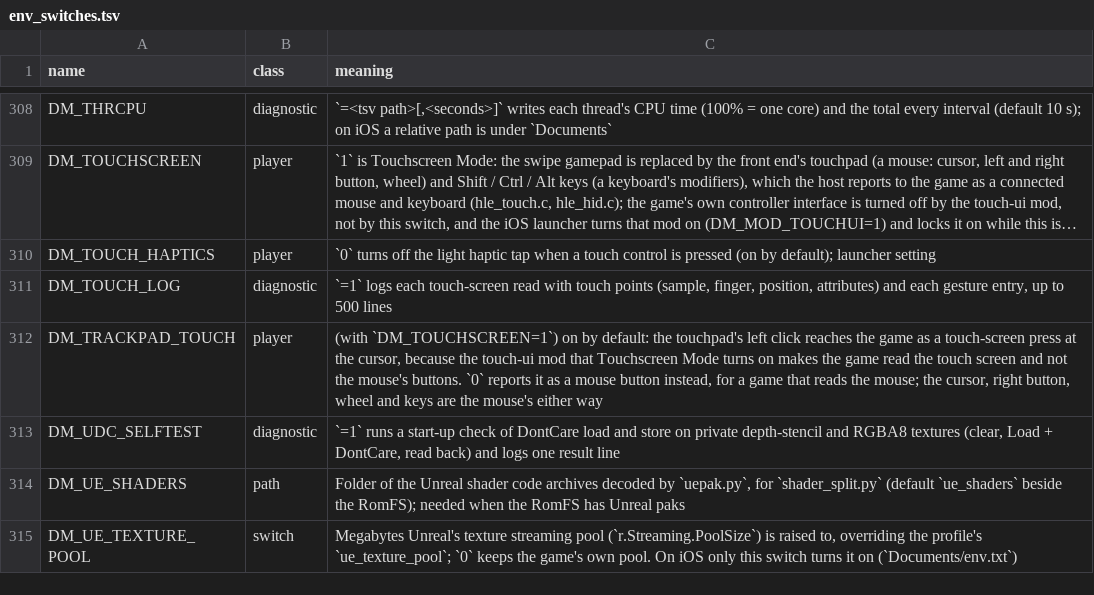
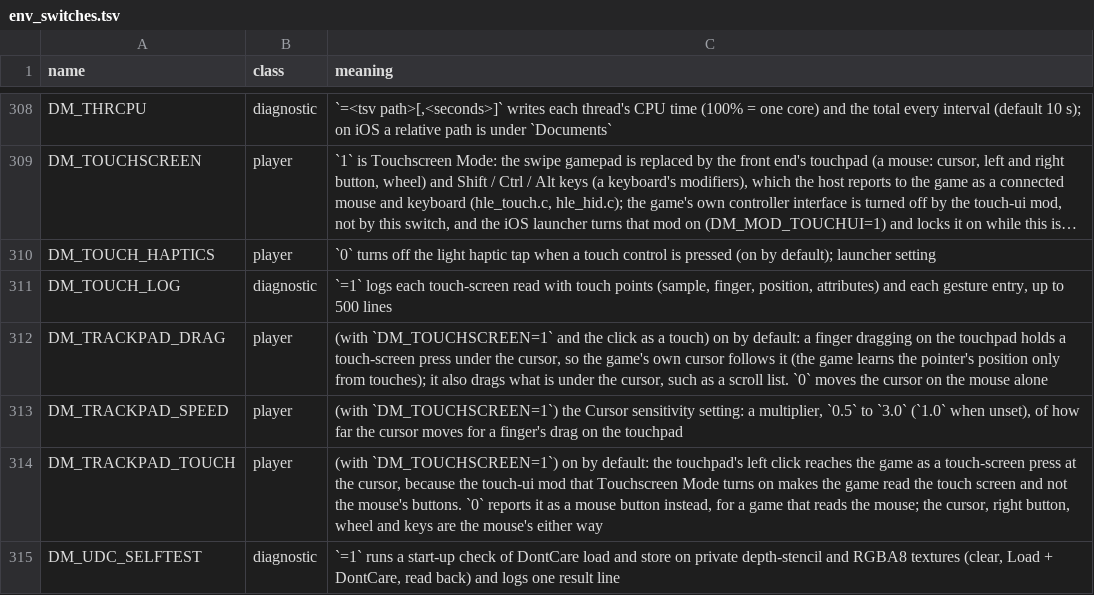
Before and after one commit to Laxxedd/LoR-NX, a TSV file: docs/env_switches.tsv, drawn as a sheet; only a part is shown, gaps mark what is left out; the shorter side is filled out with more unchanged rows; long unchanged cells end in ….

```diff
--- a/docs/env_switches.tsv
+++ b/docs/env_switches.tsv
@@ -311,2 +311,4 @@ DM_TOUCH_HAPTICS	player	`0` turns off the light haptic tap when a touch control
 DM_TOUCH_LOG	diagnostic	`=1` logs each touch-screen read with touch points (sample, finger, position, attributes) and each gesture entry, up to 500 lines
+DM_TRACKPAD_DRAG	player	(with `DM_TOUCHSCREEN=1` and the click as a touch) on by default: a finger dragging on the touchpad holds a touch-screen press under the cursor, so the game's own cursor follows it (the game learns the pointer's position only from touches); it also drags what is under the cursor, such as a scroll list. `0` moves the cursor on the mouse alone
+DM_TRACKPAD_SPEED	player	(with `DM_TOUCHSCREEN=1`) the Cursor sensitivity setting: a multiplier, `0.5` to `3.0` (`1.0` when unset), of how far the cursor moves for a finger's drag on the touchpad
 DM_TRACKPAD_TOUCH	player	(with `DM_TOUCHSCREEN=1`) on by default: the touchpad's left click reaches the game as a touch-screen press at the cursor, because the touch-ui mod that Touchscreen Mode turns on makes the game read the touch screen and not the mouse's buttons. `0` reports it as a mouse button instead, for a game that reads the mouse; the cursor, right button, wheel and keys are the mouse's either way
```
Also changed, not shown: dm/games/settings.tsv, 7 other files.
